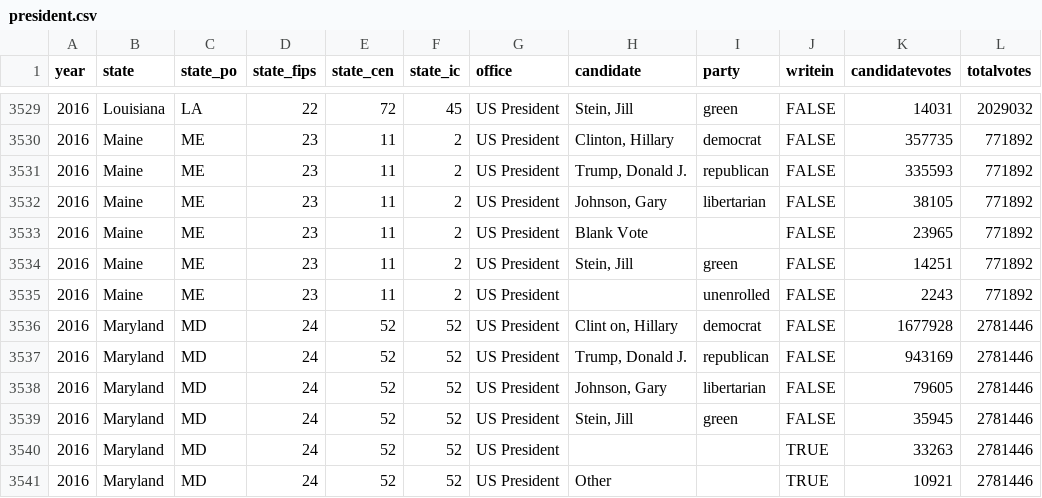
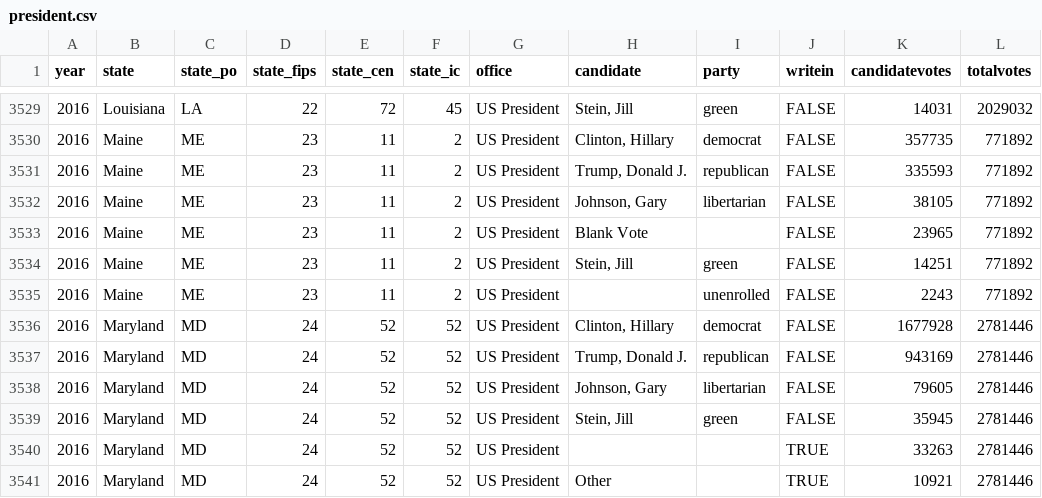
Before and after one commit to jacksonkennedynorris/finalProject, a CSV file: president.csv, drawn as a sheet; only a part is shown, gaps mark what is left out; the diff names each change by its address in the sheet, - before the commit and + after, or states it on an @@ line.

```diff
--- a/president.csv
+++ b/president.csv
-H3536 (candidate): Clint on, Hillary
+H3536 (candidate): Clinton, Hillary
```
